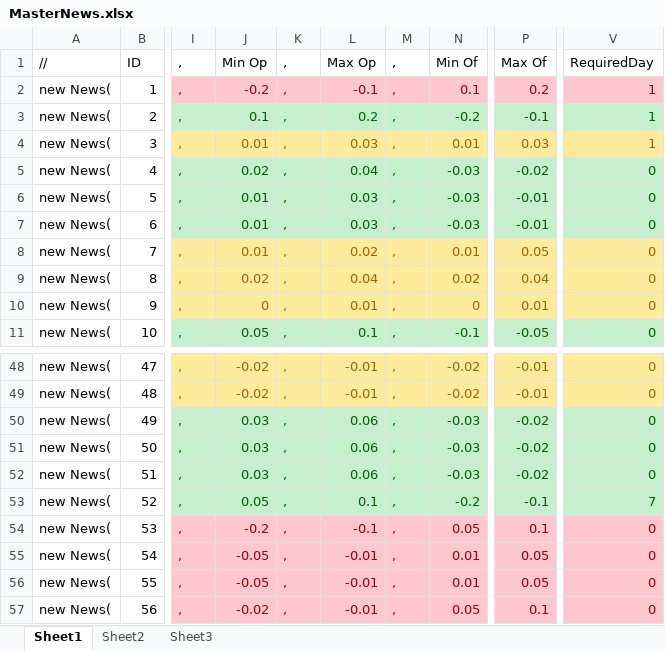
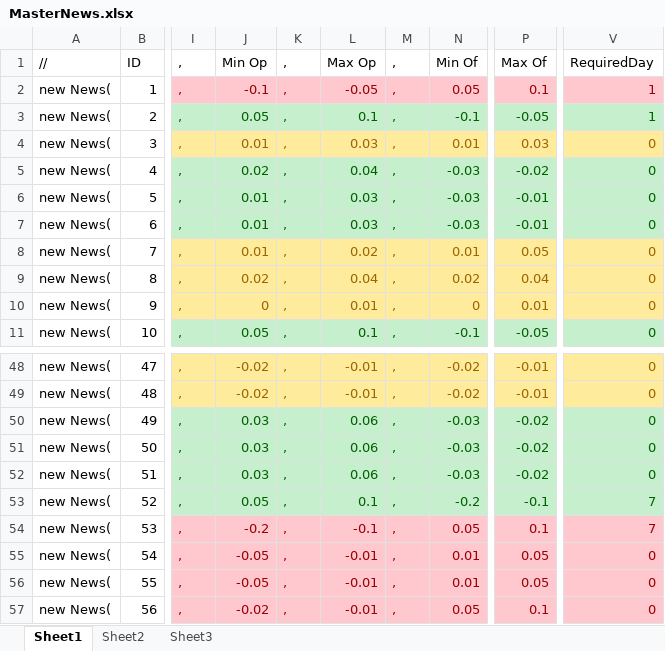
Before and after one commit to NochiGao/Journalist, an Excel workbook: Documentation/MasterNews.xlsx, sheet Sheet1, drawn as a sheet; only a part is shown, gaps mark what is left out; values as stored, in another font and other column widths than the file's, no borders; the diff names each change by its address in the sheet, - before the commit and + after, or states it on an @@ line.

```diff
--- a/Documentation/MasterNews.xlsx (sheet Sheet1)
+++ b/Documentation/MasterNews.xlsx (sheet Sheet1)
-J2: -0.2
+J2: -0.1
-L2: -0.1
+L2: -0.05
-N2: 0.1
+N2: 0.05
-P2: 0.2
+P2: 0.1
-J3: 0.1
+J3: 0.05
-L3: 0.2
+L3: 0.1
-N3: -0.2
+N3: -0.1
-P3: -0.1
+P3: -0.05
-V4: 1
+V4: 0
-V54: 0
+V54: 7
```
Also changed, not shown: 2 other files.
